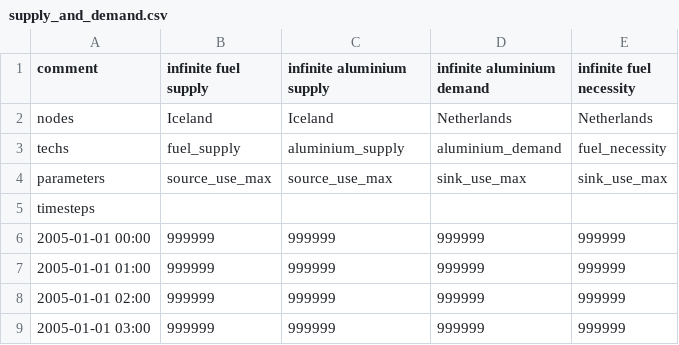
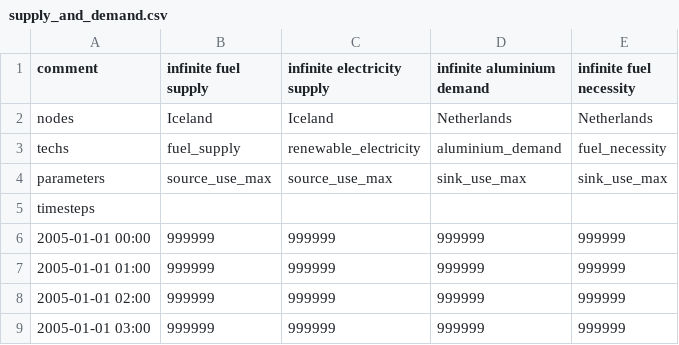
Before and after one commit to B-Kaya/Calliope-transport, a CSV file: main_model/data_tables/supply_and_demand.csv, drawn as a sheet; only a part is shown.

```diff
--- a/main_model/data_tables/supply_and_demand.csv
+++ b/main_model/data_tables/supply_and_demand.csv
@@ -1,4 +1,4 @@
-comment,infinite fuel supply,infinite aluminium supply,infinite aluminium demand,infinite fuel necessity
+comment,infinite fuel supply,infinite electricity supply,infinite aluminium demand,infinite fuel necessity
 nodes,Iceland,Iceland,Netherlands,Netherlands
-techs,fuel_supply,aluminium_supply,aluminium_demand,fuel_necessity
+techs,fuel_supply,renewable_electricity,aluminium_demand,fuel_necessity
 parameters,source_use_max,source_use_max,sink_use_max,sink_use_max
```
Also changed, not shown: 5 other files.
